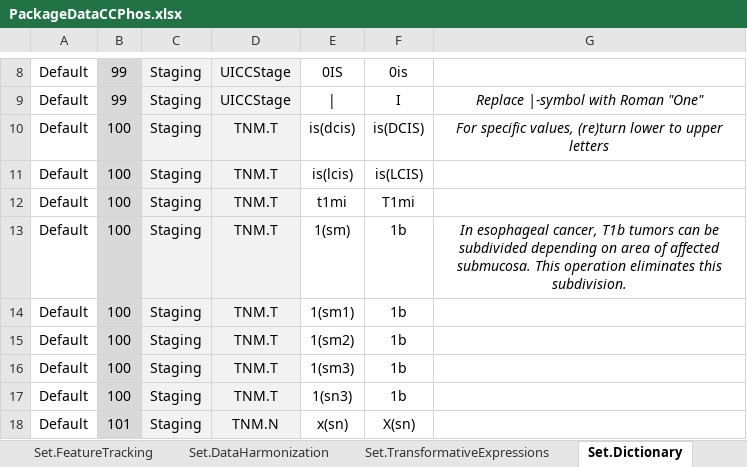
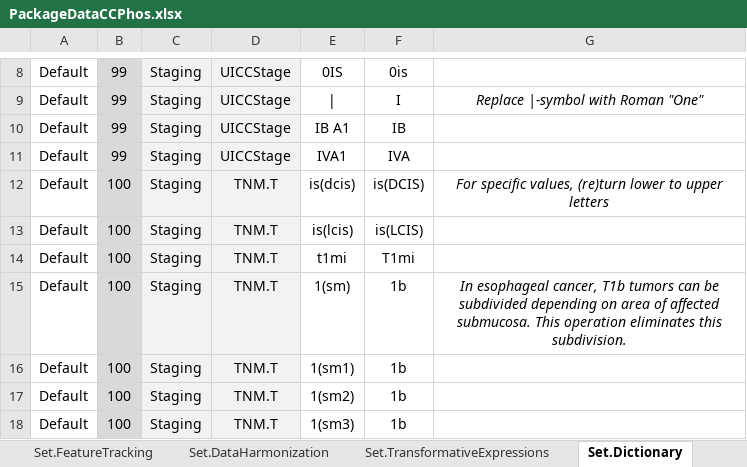
Before and after one commit to BastianReiter/dsCCPhos, an Excel workbook: Development/Data/PackageData/PackageDataCCPhos.xlsx, sheet Set.Dictionary, drawn as a sheet; only a part is shown, gaps mark what is left out; the shorter side is filled out with more unchanged rows; values as stored, in another font and other column widths than the file's, no borders; the diff names each change by its address in the sheet, - before the commit and + after, or states it on an @@ line.

Commit message:
Update meta data

```diff
--- a/Development/Data/PackageData/PackageDataCCPhos.xlsx (sheet Set.Dictionary)
+++ b/Development/Data/PackageData/PackageDataCCPhos.xlsx (sheet Set.Dictionary)
+row 10: Default | 99 | Staging | UICCStage | IB A1 | IB
+row 11: Default | 99 | Staging | UICCStage | IVA1 | IVA
```
Also changed, not shown: 7 other files.
